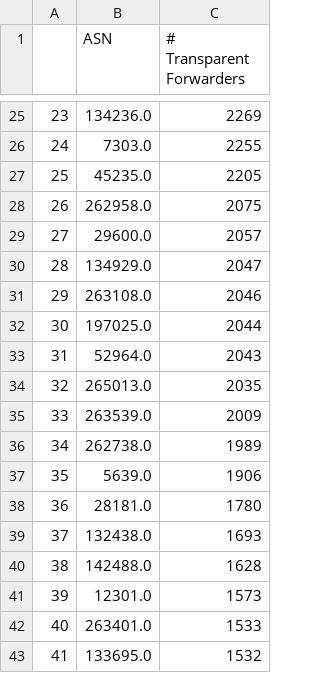
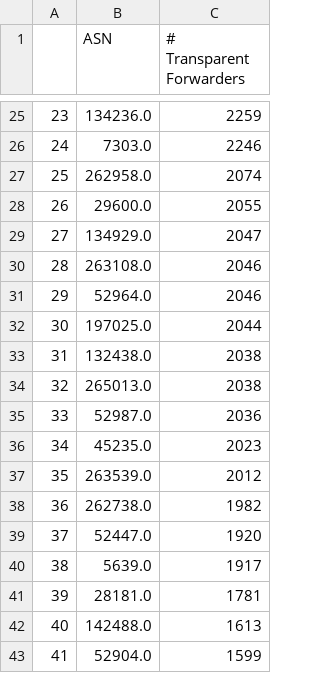
Before and after one commit to netd-tud/odns.secnow.net, a CSV file: _data/data.csv, drawn as a sheet; only a part is shown, gaps mark what is left out; the diff covers the shown part only.

```diff
--- a/_data/data.csv
+++ b/_data/data.csv
@@ -25,19 +25,19 @@
-23,134236.0,2269
-24,7303.0,2255
-25,45235.0,2205
-26,262958.0,2075
-27,29600.0,2057
-28,134929.0,2047
-29,263108.0,2046
+23,134236.0,2259
+24,7303.0,2246
+25,262958.0,2074
+26,29600.0,2055
+27,134929.0,2047
+28,263108.0,2046
+29,52964.0,2046
 30,197025.0,2044
-31,52964.0,2043
-32,265013.0,2035
-33,263539.0,2009
-34,262738.0,1989
-35,5639.0,1906
-36,28181.0,1780
-37,132438.0,1693
-38,142488.0,1628
-39,12301.0,1573
-40,263401.0,1533
-41,133695.0,1532
+31,132438.0,2038
+32,265013.0,2038
+33,52987.0,2036
+34,45235.0,2023
+35,263539.0,2012
+36,262738.0,1982
+37,52447.0,1920
+38,5639.0,1917
+39,28181.0,1781
+40,142488.0,1613
+41,52904.0,1599
```
Also changed, not shown: 47 edited cells elsewhere in this file, 7 other files.
